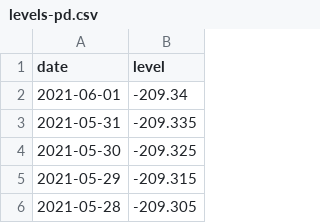
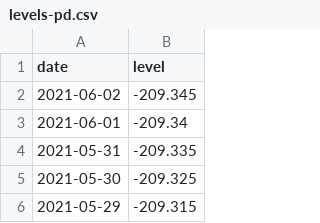
Before and after one commit to brianoflondon/kinneret, a CSV file: data/levels-pd.csv, drawn as a sheet; only a part is shown; the shorter side is filled out with more unchanged rows; the diff names each change by its address in the sheet, - before the commit and + after, or states it on an @@ line.

```diff
--- a/data/levels-pd.csv
+++ b/data/levels-pd.csv
+row 2: 2021-06-02 | -209.345
```
Also changed, not shown: 4 other files.
